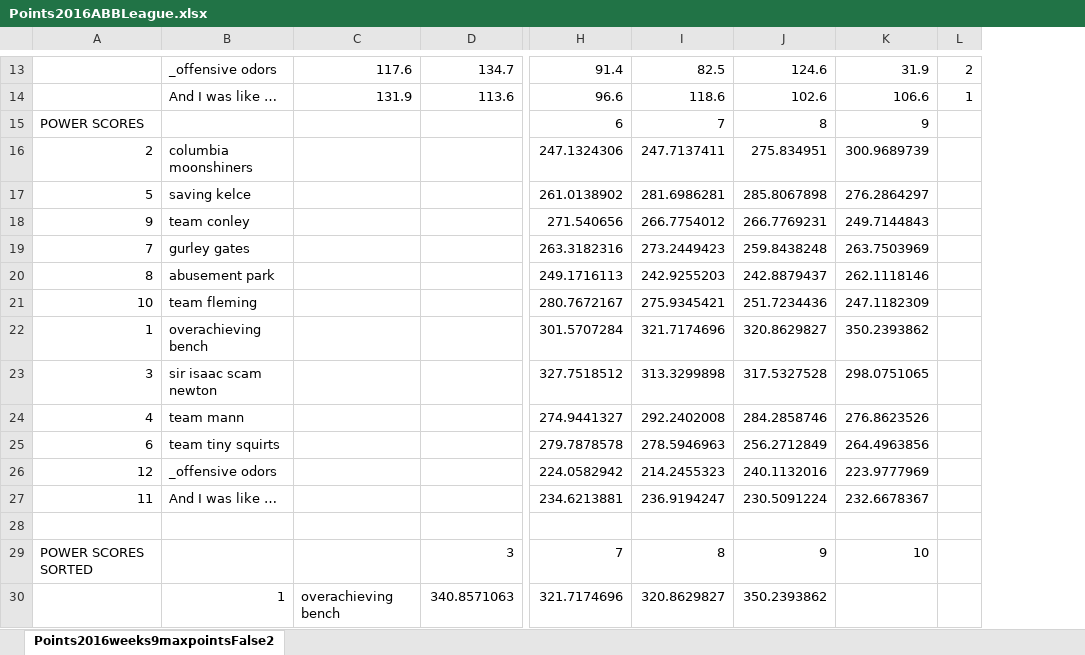
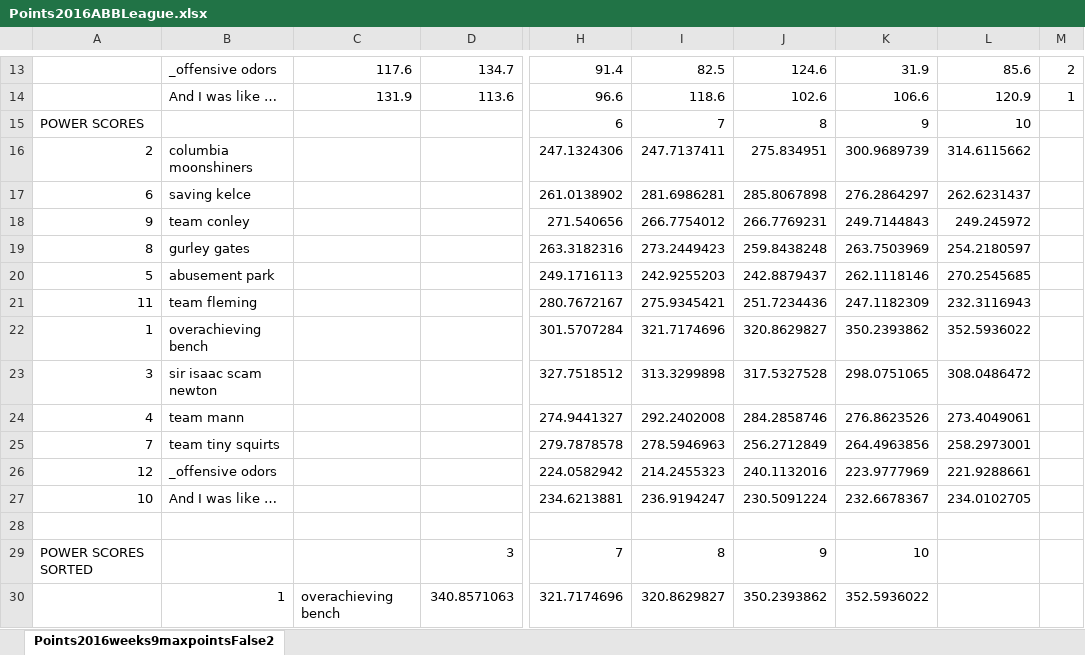
Before and after one commit to rgummi1/FantasyFootball, an Excel workbook: Outputs/Points2016ABBLeague.xlsx, sheet Points2016weeks9maxpointsFalse2, drawn as a sheet; only a part is shown, gaps mark what is left out; values as stored, in another font and other column widths than the file's, no borders; charts and pictures not drawn; the diff covers the shown part only; the diff names each change by its address in the sheet, - before the commit and + after, or states it on an @@ line.

```diff
--- a/Outputs/Points2016ABBLeague.xlsx (sheet Points2016weeks9maxpointsFalse2)
+++ b/Outputs/Points2016ABBLeague.xlsx (sheet Points2016weeks9maxpointsFalse2)
+column L, rows 13-27: 85.6 | 120.9 | 10 | 314.6115662 | 262.6231437 | 249.245972 | 254.2180597 | 270.2545685 | 232.3116943 | 352.5936022 | 308.0486472 | 273.4049061 | 258.2973001 | 221.9288661 | 234.0102705
-A17: 5
+A17: 6
-A19: 7
+A19: 8
-A20: 8
+A20: 5
-A21: 10
+A21: 11
-A25: 6
+A25: 7
-A27: 11
+A27: 10
-K30: (empty)
+K30: 352.5936022
```
Also changed, not shown: 2 added rows, 2 removed rows and 13 edited cells elsewhere in this sheet, formulas that keep their value, charts or pictures, Outputs/RanksTable.xlsx, 13 other files.
